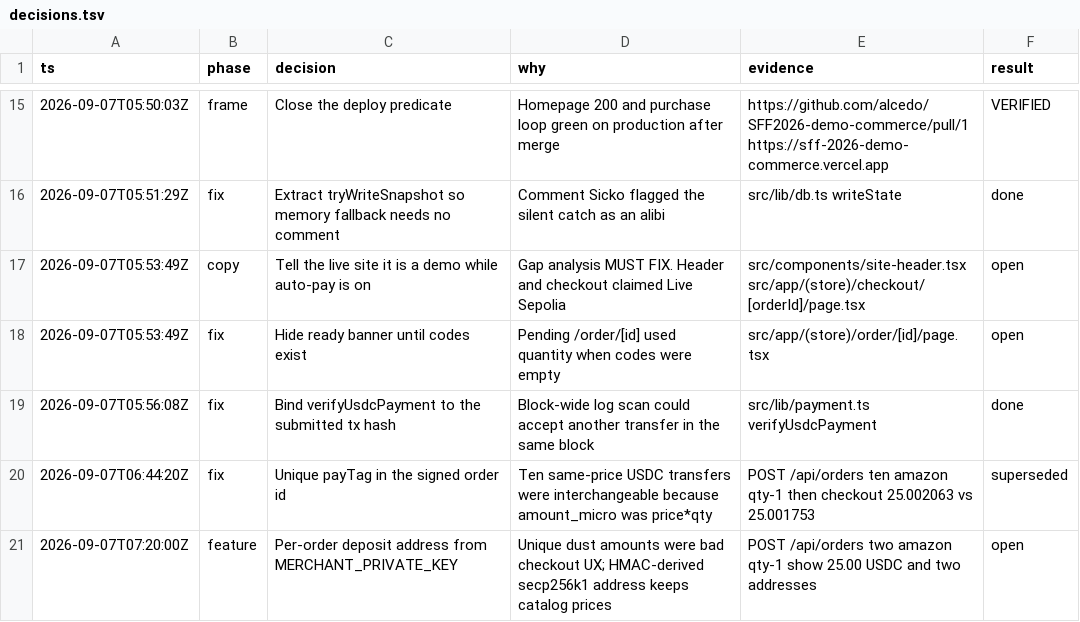
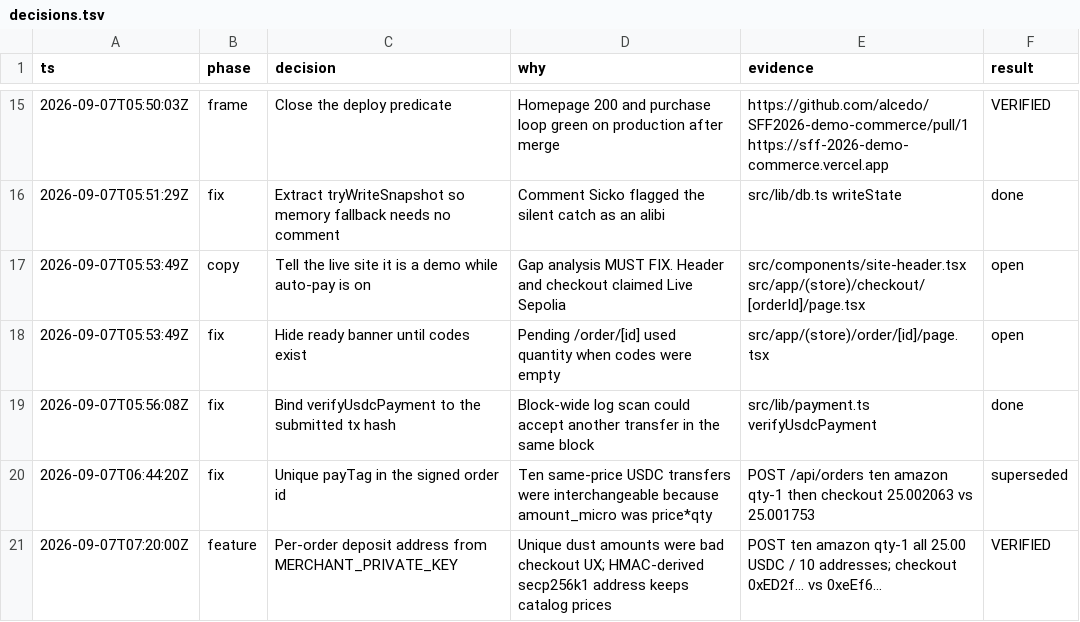
Before and after one commit to alcedo/SFF2026-demo-commerce, a TSV file: .audit/decisions.tsv, drawn as a sheet; only a part is shown, gaps mark what is left out.

```diff
--- a/.audit/decisions.tsv
+++ b/.audit/decisions.tsv
@@ -20,2 +20,2 @@ ts	phase	decision	why	evidence	result
 2026-09-07T06:44:20Z	fix	Unique payTag in the signed order id	Ten same-price USDC transfers were interchangeable because amount_micro was price*qty	POST /api/orders ten amazon qty-1 then checkout 25.002063 vs 25.001753	superseded
-2026-09-07T07:20:00Z	feature	Per-order deposit address from MERCHANT_PRIVATE_KEY	Unique dust amounts were bad checkout UX; HMAC-derived secp256k1 address keeps catalog prices	POST /api/orders two amazon qty-1 show 25.00 USDC and two addresses	open
+2026-09-07T07:20:00Z	feature	Per-order deposit address from MERCHANT_PRIVATE_KEY	Unique dust amounts were bad checkout UX; HMAC-derived secp256k1 address keeps catalog prices	POST ten amazon qty-1 all 25.00 USDC / 10 addresses; checkout 0xED2f… vs 0xeEf6…	VERIFIED
```
Also changed, not shown: 1 other file.
